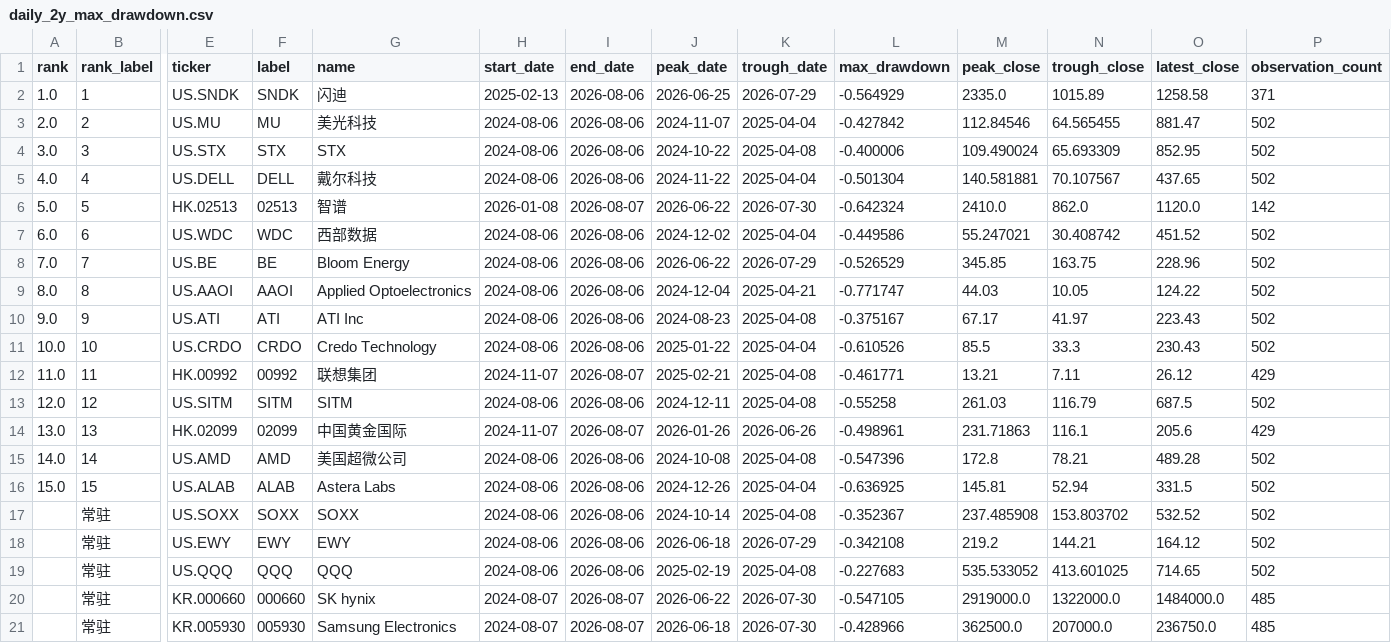
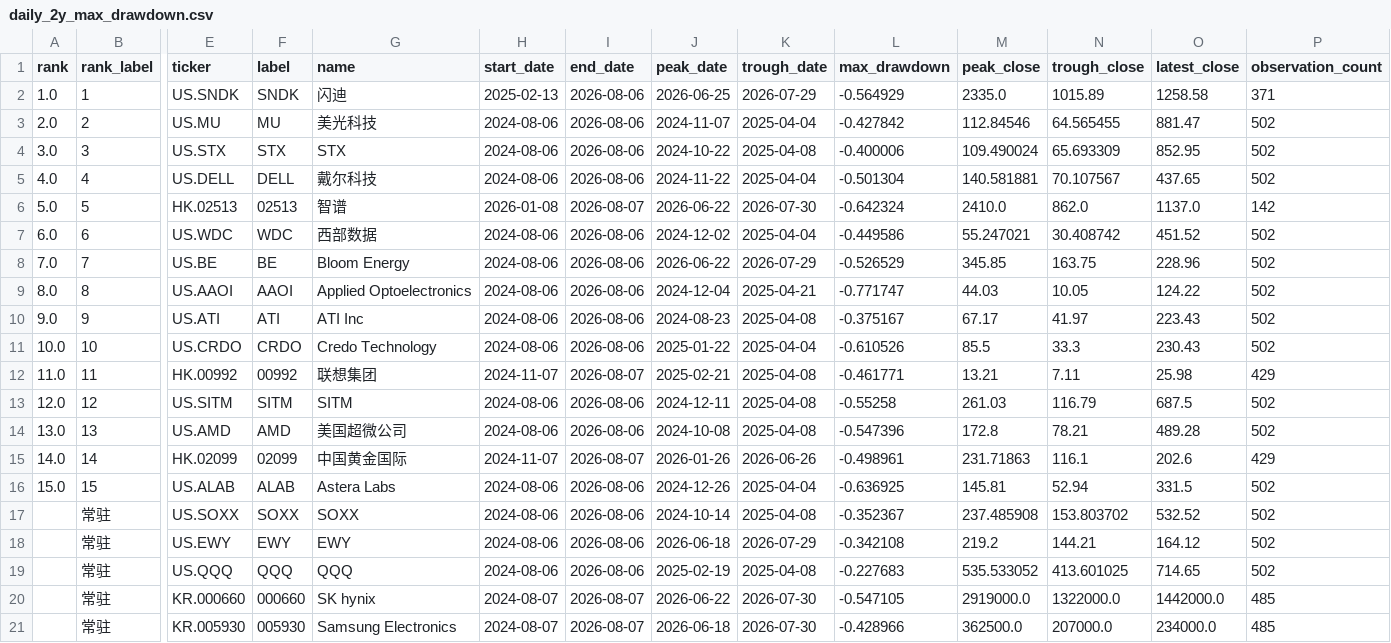
Before and after one commit to dgsirius/momentum_stockpick, a CSV file: docs/long_term_trend_strength/daily_2y_max_drawdown.csv, drawn as a sheet; only a part is shown, gaps mark what is left out; the diff names each change by its address in the sheet, - before the commit and + after, or states it on an @@ line.

```diff
--- a/docs/long_term_trend_strength/daily_2y_max_drawdown.csv
+++ b/docs/long_term_trend_strength/daily_2y_max_drawdown.csv
-O6 (latest_close): 1120.0
+O6 (latest_close): 1137.0
-O12 (latest_close): 26.12
+O12 (latest_close): 25.98
-E14 (ticker): HK.02099
+E14 (ticker): US.AMD
-F14 (label): 02099
+F14 (label): AMD
-G14 (name): 中国黄金国际
+G14 (name): 美国超微公司
-H14 (start_date): 2024-11-07
+H14 (start_date): 2024-08-06
-I14 (end_date): 2026-08-07
+I14 (end_date): 2026-08-06
-J14 (peak_date): 2026-01-26
+J14 (peak_date): 2024-10-08
-K14 (trough_date): 2026-06-26
+K14 (trough_date): 2025-04-08
-L14 (max_drawdown): -0.498961
+L14 (max_drawdown): -0.547396
-M14 (peak_close): 231.71863
+M14 (peak_close): 172.8
-N14 (trough_close): 116.1
+N14 (trough_close): 78.21
-O14 (latest_close): 205.6
+O14 (latest_close): 489.28
-P14 (observation_count): 429
+P14 (observation_count): 502
-E15 (ticker): US.AMD
+E15 (ticker): HK.02099
-F15 (label): AMD
+F15 (label): 02099
-G15 (name): 美国超微公司
+G15 (name): 中国黄金国际
-H15 (start_date): 2024-08-06
+H15 (start_date): 2024-11-07
-I15 (end_date): 2026-08-06
+I15 (end_date): 2026-08-07
-J15 (peak_date): 2024-10-08
+J15 (peak_date): 2026-01-26
-K15 (trough_date): 2025-04-08
+K15 (trough_date): 2026-06-26
-L15 (max_drawdown): -0.547396
+L15 (max_drawdown): -0.498961
-M15 (peak_close): 172.8
+M15 (peak_close): 231.71863
-N15 (trough_close): 78.21
+N15 (trough_close): 116.1
-O15 (latest_close): 489.28
+O15 (latest_close): 202.6
-P15 (observation_count): 502
+P15 (observation_count): 429
-O20 (latest_close): 1484000.0
+O20 (latest_close): 1442000.0
-O21 (latest_close): 236750.0
+O21 (latest_close): 234000.0
```
Also changed, not shown: docs/long_term_trend_strength/daily_2y_drawdown_points.csv, 5 other files.
